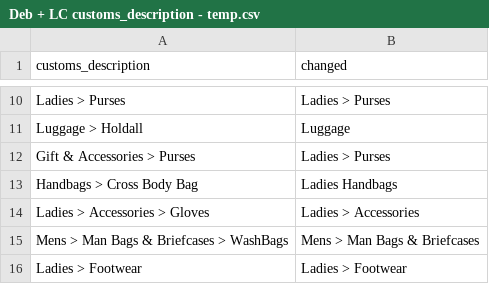
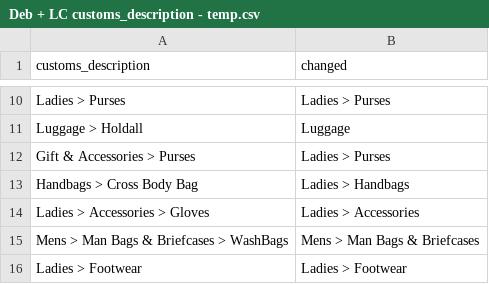
Before and after one commit to JatinArutla/sales-analysis-leather-company, a CSV file: Deb + LC customs_description - temp.csv, drawn as a sheet; only a part is shown, gaps mark what is left out.

Commit message:
LC data till April 9

```diff
--- a/Deb + LC customs_description - temp.csv
+++ b/Deb + LC customs_description - temp.csv
@@ -12,3 +12,3 @@ Luggage > Holdall,Luggage
 Gift & Accessories > Purses,Ladies > Purses
-Handbags > Cross Body Bag,Ladies Handbags
+Handbags > Cross Body Bag,Ladies > Handbags
 Ladies > Accessories > Gloves,Ladies > Accessories
```
Also changed, not shown: 12 other files.
